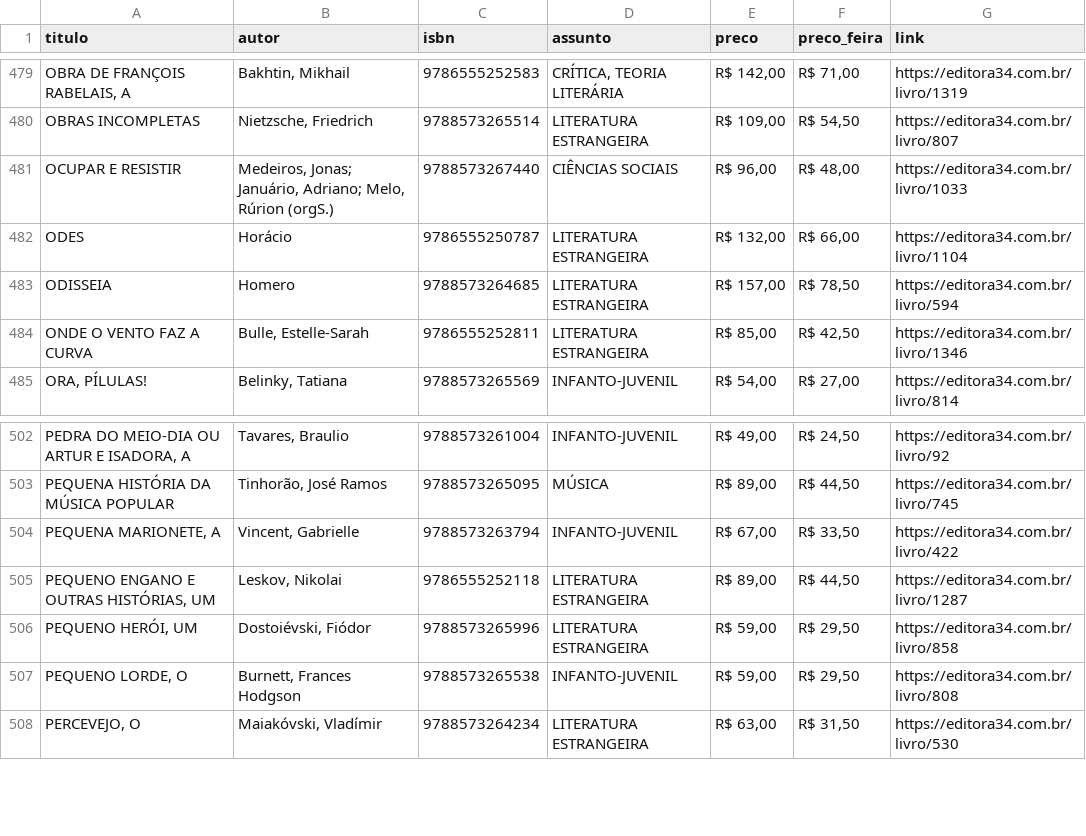
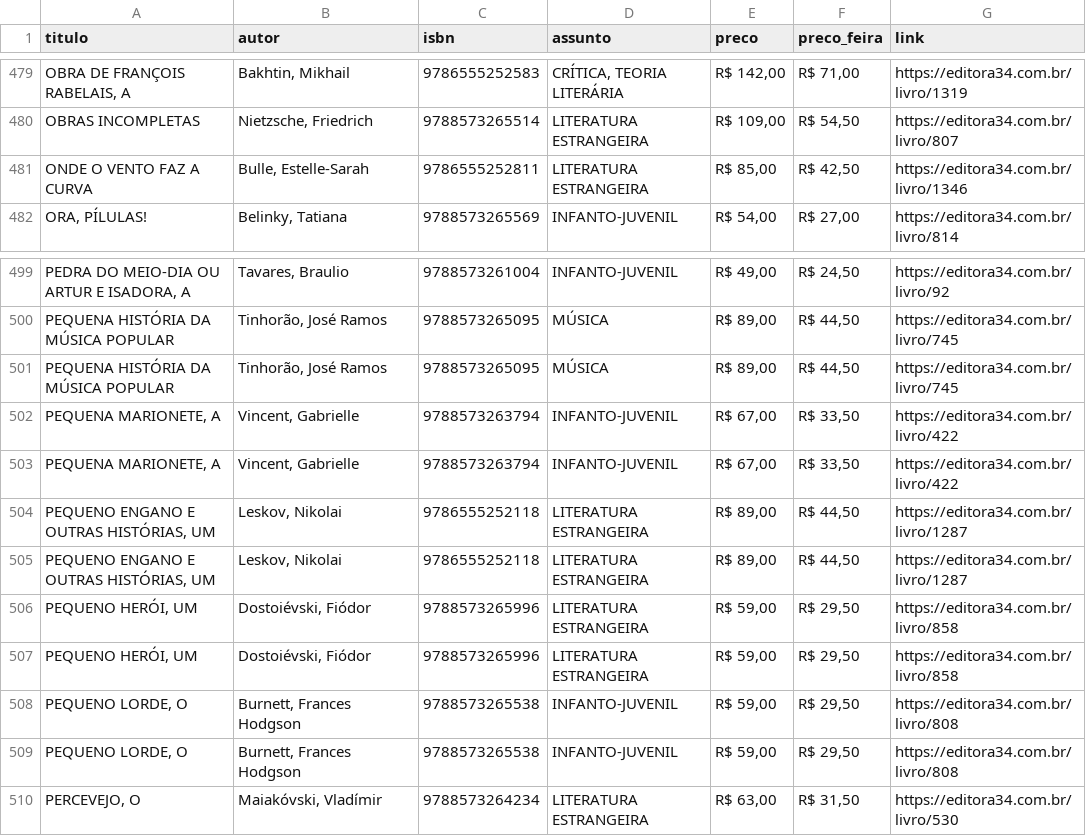
Before and after one commit to henriquecapanema/sentinela-festa-livro-usp, a CSV file: livros/34-editora.csv, drawn as a sheet; only a part is shown, gaps mark what is left out; removed rows and columns are numbered as before the commit, all else as after; the diff names each change by its address in the sheet, - before the commit and + after, or states it on an @@ line.

```diff
--- a/livros/34-editora.csv
+++ b/livros/34-editora.csv
-row 481: OCUPAR E RESISTIR | Medeiros, Jonas; Januário, Adriano; Melo, Rúrion (orgS.) | 9788573267440 | CIÊNCIAS SOCIAIS | R$ 96,00 | R$ 48,00 | https://editora34.com.br/livro/1033
-row 482: ODES | Horácio | 9786555250787 | LITERATURA ESTRANGEIRA | R$ 132,00 | R$ 66,00 | https://editora34.com.br/livro/1104
-row 483: ODISSEIA | Homero | 9788573264685 | LITERATURA ESTRANGEIRA | R$ 157,00 | R$ 78,50 | https://editora34.com.br/livro/594
+row 501: PEQUENA HISTÓRIA DA MÚSICA POPULAR | Tinhorão, José Ramos | 9788573265095 | MÚSICA | R$ 89,00 | R$ 44,50 | https://editora34.com.br/livro/745
+row 502: PEQUENA MARIONETE, A | Vincent, Gabrielle | 9788573263794 | INFANTO-JUVENIL | R$ 67,00 | R$ 33,50 | https://editora34.com.br/livro/422
+row 505: PEQUENO ENGANO E OUTRAS HISTÓRIAS, UM | Leskov, Nikolai | 9786555252118 | LITERATURA ESTRANGEIRA | R$ 89,00 | R$ 44,50 | https://editora34.com.br/livro/1287
+row 507: PEQUENO HERÓI, UM | Dostoiévski, Fiódor | 9788573265996 | LITERATURA ESTRANGEIRA | R$ 59,00 | R$ 29,50 | https://editora34.com.br/livro/858
+row 508: PEQUENO LORDE, O | Burnett, Frances Hodgson | 9788573265538 | INFANTO-JUVENIL | R$ 59,00 | R$ 29,50 | https://editora34.com.br/livro/808
```
Also changed, not shown: livros/catapulta.csv, livros/edicoes-loyola.csv, 31 other files.
